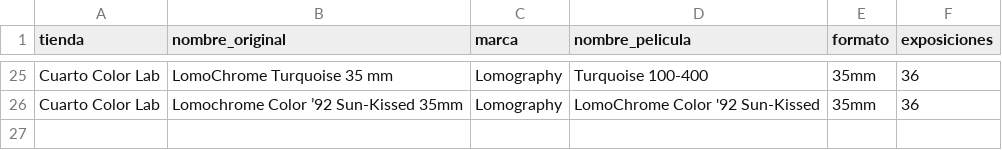
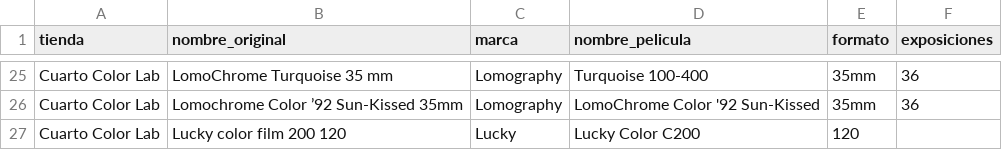
Before and after one commit to PedroMatter/Carretes, a CSV file: equivalencias_cuarto_color_lab_2.csv, drawn as a sheet; only a part is shown, gaps mark what is left out; the diff names each change by its address in the sheet, - before the commit and + after, or states it on an @@ line.

```diff
--- a/equivalencias_cuarto_color_lab_2.csv
+++ b/equivalencias_cuarto_color_lab_2.csv
+row 27: Cuarto Color Lab | Lucky color film 200 120 | Lucky | Lucky Color C200 | 120
```
Also changed, not shown: catalogo.csv.
